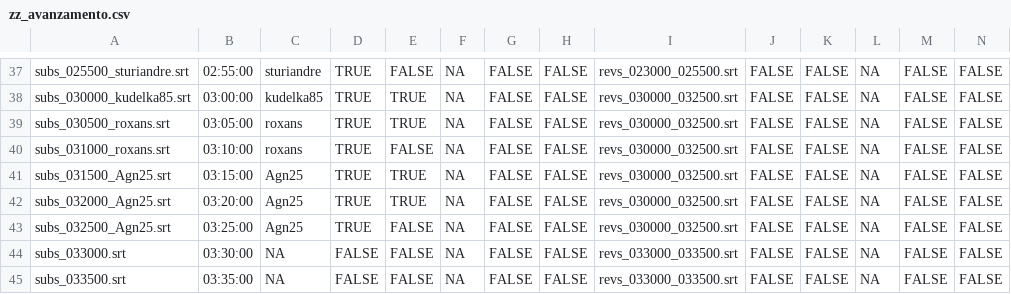
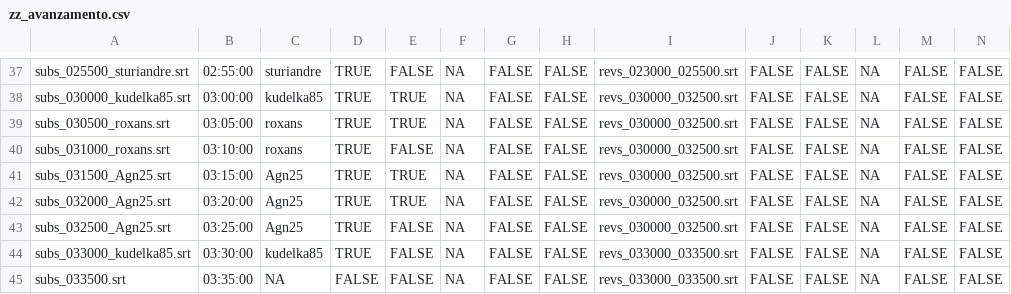
Before and after one commit to sturiandre/av_it_subs, a CSV file: subs/gymix/zz_avanzamento.csv, drawn as a sheet; only a part is shown, gaps mark what is left out.

```diff
--- a/subs/gymix/zz_avanzamento.csv
+++ b/subs/gymix/zz_avanzamento.csv
@@ -43,3 +43,3 @@
 "subs_032500_Agn25.srt","03:25:00","Agn25",TRUE,FALSE,NA,FALSE,FALSE,"revs_030000_032500.srt",FALSE,FALSE,NA,FALSE,FALSE
-"subs_033000.srt","03:30:00",NA,FALSE,FALSE,NA,FALSE,FALSE,"revs_033000_033500.srt",FALSE,FALSE,NA,FALSE,FALSE
+"subs_033000_kudelka85.srt","03:30:00","kudelka85",TRUE,FALSE,NA,FALSE,FALSE,"revs_033000_033500.srt",FALSE,FALSE,NA,FALSE,FALSE
 "subs_033500.srt","03:35:00",NA,FALSE,FALSE,NA,FALSE,FALSE,"revs_033000_033500.srt",FALSE,FALSE,NA,FALSE,FALSE
```
Also changed, not shown: 1 other file.
